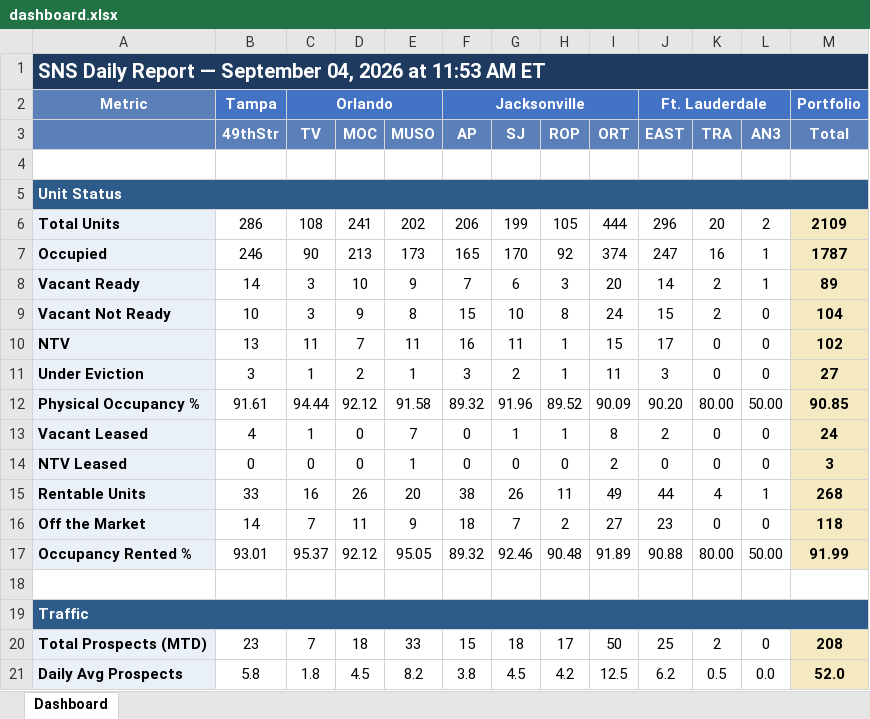
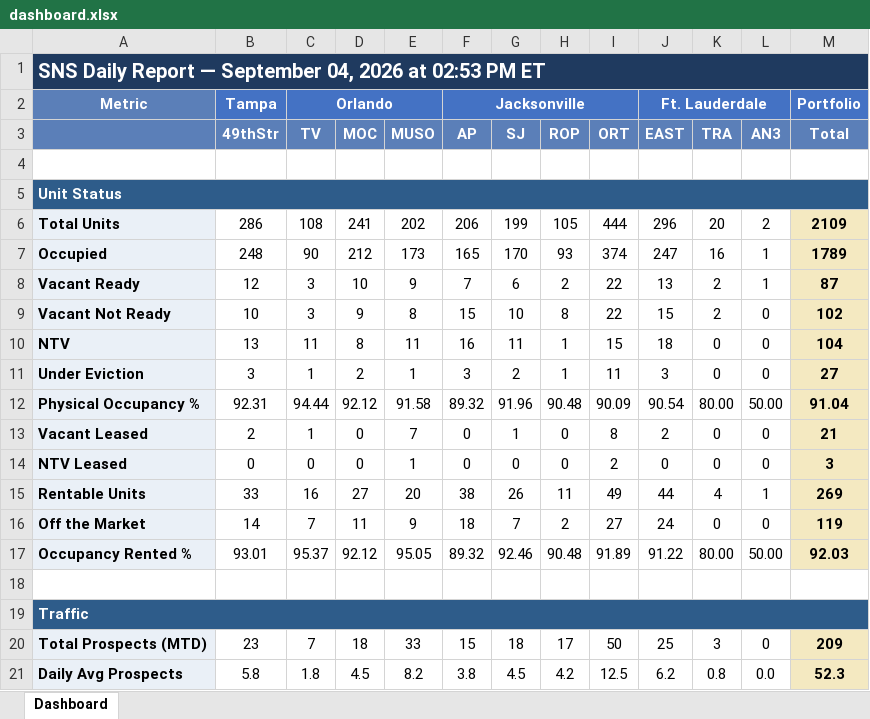
Before and after one commit to ymi-flowing/sns-daily-report, an Excel workbook: dashboard.xlsx, sheet Dashboard, drawn as a sheet; only a part is shown; values as stored, in another font and other column widths than the file's, no borders; the diff covers the shown part only; the diff names each change by its address in the sheet, - before the commit and + after, or states it on an @@ line.

```diff
--- a/dashboard.xlsx (sheet Dashboard)
+++ b/dashboard.xlsx (sheet Dashboard)
-A1: …2026 at 11:53 AM ET
+A1: …2026 at 02:53 PM ET
-B7 (49thStr): 246
+B7 (49thStr): 248
-D7 (MOC): 213
+D7 (MOC): 212
-H7 (ROP): 92
+H7 (ROP): 93
-M7 (Total): 1787
+M7 (Total): 1789
-B8 (49thStr): 14
+B8 (49thStr): 12
-H8 (ROP): 3
+H8 (ROP): 2
-I8 (ORT): 20
+I8 (ORT): 22
-J8 (EAST): 14
+J8 (EAST): 13
-M8 (Total): 89
+M8 (Total): 87
-I9 (ORT): 24
+I9 (ORT): 22
-M9 (Total): 104
+M9 (Total): 102
-D10 (MOC): 7
+D10 (MOC): 8
-J10 (EAST): 17
+J10 (EAST): 18
-M10 (Total): 102
+M10 (Total): 104
-B12 (49thStr): 91.61
+B12 (49thStr): 92.31
-H12 (ROP): 89.52
+H12 (ROP): 90.48
-J12 (EAST): 90.20
+J12 (EAST): 90.54
-M12 (Total): 90.85
+M12 (Total): 91.04
-B13 (49thStr): 4
+B13 (49thStr): 2
-H13 (ROP): 1
+H13 (ROP): 0
-M13 (Total): 24
+M13 (Total): 21
-D15 (MOC): 26
+D15 (MOC): 27
-M15 (Total): 268
+M15 (Total): 269
-J16 (EAST): 23
+J16 (EAST): 24
-M16 (Total): 118
+M16 (Total): 119
-J17 (EAST): 90.88
+J17 (EAST): 91.22
-M17 (Total): 91.99
+M17 (Total): 92.03
-K20 (TRA): 2
+K20 (TRA): 3
-M20 (Total): 208
+M20 (Total): 209
-K21 (TRA): 0.5
+K21 (TRA): 0.8
-M21 (Total): 52.0
+M21 (Total): 52.3
```
Also changed, not shown: 2 added rows, 2 removed rows and 57 edited cells elsewhere in this sheet, 1 other file.
